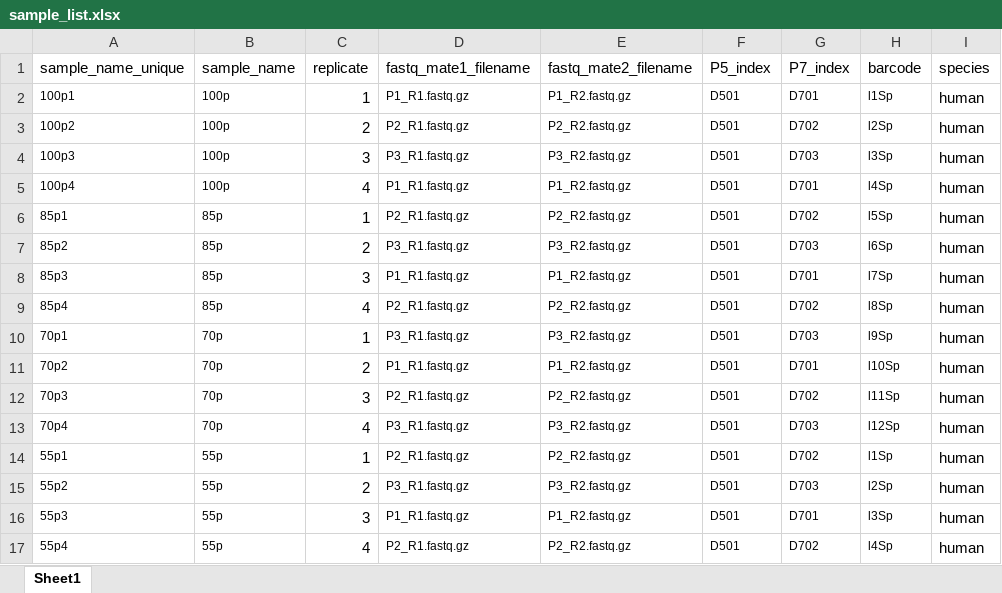
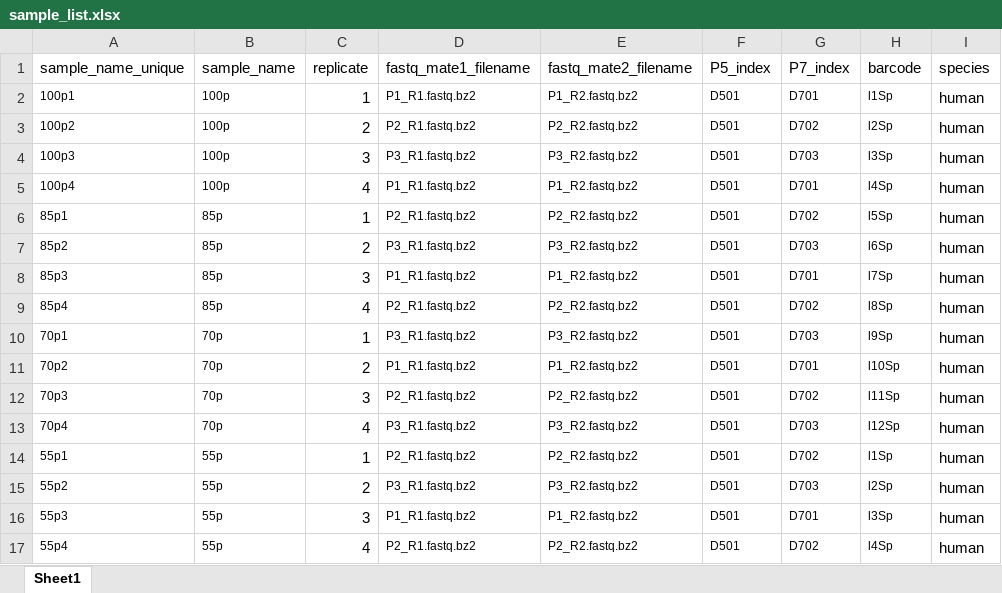
Before and after one commit to krdav/tRNA-charge-seq, an Excel workbook: projects/tRNAseq_third-gen/sample_list.xlsx, sheet Sheet1, drawn as a sheet; only a part is shown; values as stored, in another font and other column widths than the file's, no borders; the diff covers the shown part only; the diff names each change by its address in the sheet, - before the commit and + after, or states it on an @@ line.

Commit message:
bz2

```diff
--- a/projects/tRNAseq_third-gen/sample_list.xlsx (sheet Sheet1)
+++ b/projects/tRNAseq_third-gen/sample_list.xlsx (sheet Sheet1)
-D2 (fastq_mate1_filename): P1_R1.fastq.gz
+D2 (fastq_mate1_filename): P1_R1.fastq.bz2
-E2 (fastq_mate2_filename): P1_R2.fastq.gz
+E2 (fastq_mate2_filename): P1_R2.fastq.bz2
-D3 (fastq_mate1_filename): P2_R1.fastq.gz
+D3 (fastq_mate1_filename): P2_R1.fastq.bz2
-E3 (fastq_mate2_filename): P2_R2.fastq.gz
+E3 (fastq_mate2_filename): P2_R2.fastq.bz2
-D4 (fastq_mate1_filename): P3_R1.fastq.gz
+D4 (fastq_mate1_filename): P3_R1.fastq.bz2
-E4 (fastq_mate2_filename): P3_R2.fastq.gz
+E4 (fastq_mate2_filename): P3_R2.fastq.bz2
-D5 (fastq_mate1_filename): P1_R1.fastq.gz
+D5 (fastq_mate1_filename): P1_R1.fastq.bz2
-E5 (fastq_mate2_filename): P1_R2.fastq.gz
+E5 (fastq_mate2_filename): P1_R2.fastq.bz2
-D6 (fastq_mate1_filename): P2_R1.fastq.gz
+D6 (fastq_mate1_filename): P2_R1.fastq.bz2
-E6 (fastq_mate2_filename): P2_R2.fastq.gz
+E6 (fastq_mate2_filename): P2_R2.fastq.bz2
-D7 (fastq_mate1_filename): P3_R1.fastq.gz
+D7 (fastq_mate1_filename): P3_R1.fastq.bz2
-E7 (fastq_mate2_filename): P3_R2.fastq.gz
+E7 (fastq_mate2_filename): P3_R2.fastq.bz2
-D8 (fastq_mate1_filename): P1_R1.fastq.gz
+D8 (fastq_mate1_filename): P1_R1.fastq.bz2
-E8 (fastq_mate2_filename): P1_R2.fastq.gz
+E8 (fastq_mate2_filename): P1_R2.fastq.bz2
-D9 (fastq_mate1_filename): P2_R1.fastq.gz
+D9 (fastq_mate1_filename): P2_R1.fastq.bz2
-E9 (fastq_mate2_filename): P2_R2.fastq.gz
+E9 (fastq_mate2_filename): P2_R2.fastq.bz2
-D10 (fastq_mate1_filename): P3_R1.fastq.gz
+D10 (fastq_mate1_filename): P3_R1.fastq.bz2
-E10 (fastq_mate2_filename): P3_R2.fastq.gz
+E10 (fastq_mate2_filename): P3_R2.fastq.bz2
-D11 (fastq_mate1_filename): P1_R1.fastq.gz
+D11 (fastq_mate1_filename): P1_R1.fastq.bz2
-E11 (fastq_mate2_filename): P1_R2.fastq.gz
+E11 (fastq_mate2_filename): P1_R2.fastq.bz2
-D12 (fastq_mate1_filename): P2_R1.fastq.gz
+D12 (fastq_mate1_filename): P2_R1.fastq.bz2
-E12 (fastq_mate2_filename): P2_R2.fastq.gz
+E12 (fastq_mate2_filename): P2_R2.fastq.bz2
-D13 (fastq_mate1_filename): P3_R1.fastq.gz
+D13 (fastq_mate1_filename): P3_R1.fastq.bz2
-E13 (fastq_mate2_filename): P3_R2.fastq.gz
+E13 (fastq_mate2_filename): P3_R2.fastq.bz2
-D14 (fastq_mate1_filename): P2_R1.fastq.gz
+D14 (fastq_mate1_filename): P2_R1.fastq.bz2
-E14 (fastq_mate2_filename): P2_R2.fastq.gz
+E14 (fastq_mate2_filename): P2_R2.fastq.bz2
-D15 (fastq_mate1_filename): P3_R1.fastq.gz
+D15 (fastq_mate1_filename): P3_R1.fastq.bz2
-E15 (fastq_mate2_filename): P3_R2.fastq.gz
+E15 (fastq_mate2_filename): P3_R2.fastq.bz2
-D16 (fastq_mate1_filename): P1_R1.fastq.gz
+D16 (fastq_mate1_filename): P1_R1.fastq.bz2
-E16 (fastq_mate2_filename): P1_R2.fastq.gz
+E16 (fastq_mate2_filename): P1_R2.fastq.bz2
-D17 (fastq_mate1_filename): P2_R1.fastq.gz
+D17 (fastq_mate1_filename): P2_R1.fastq.bz2
-E17 (fastq_mate2_filename): P2_R2.fastq.gz
+E17 (fastq_mate2_filename): P2_R2.fastq.bz2
```
Also changed, not shown: 184 edited cells elsewhere in this sheet.
